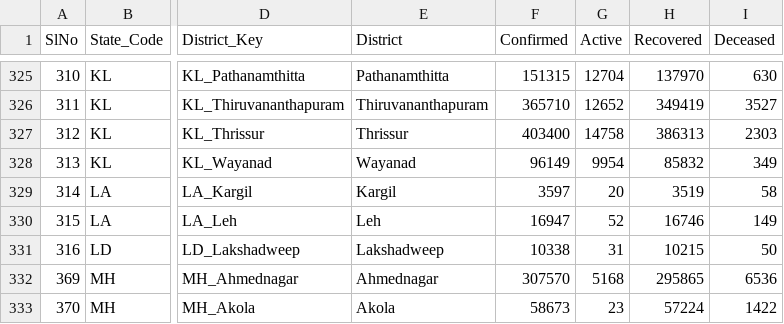
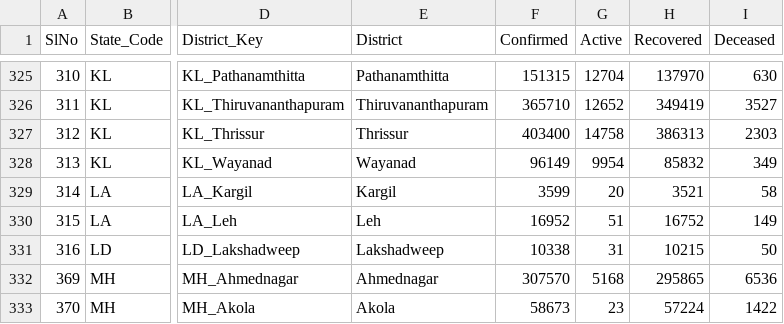
Before and after one commit to covid19india/data, a CSV file: csv/latest/district_wise.csv, drawn as a sheet; only a part is shown, gaps mark what is left out; the diff names each change by its address in the sheet, - before the commit and + after, or states it on an @@ line.

```diff
--- a/csv/latest/district_wise.csv
+++ b/csv/latest/district_wise.csv
-F329 (Confirmed): 3597
+F329 (Confirmed): 3599
-H329 (Recovered): 3519
+H329 (Recovered): 3521
-F330 (Confirmed): 16947
+F330 (Confirmed): 16952
-G330 (Active): 52
+G330 (Active): 51
-H330 (Recovered): 16746
+H330 (Recovered): 16752
```
Also changed, not shown: csv/latest/case_time_series.csv, csv/latest/state_wise.csv, 12 other files.
